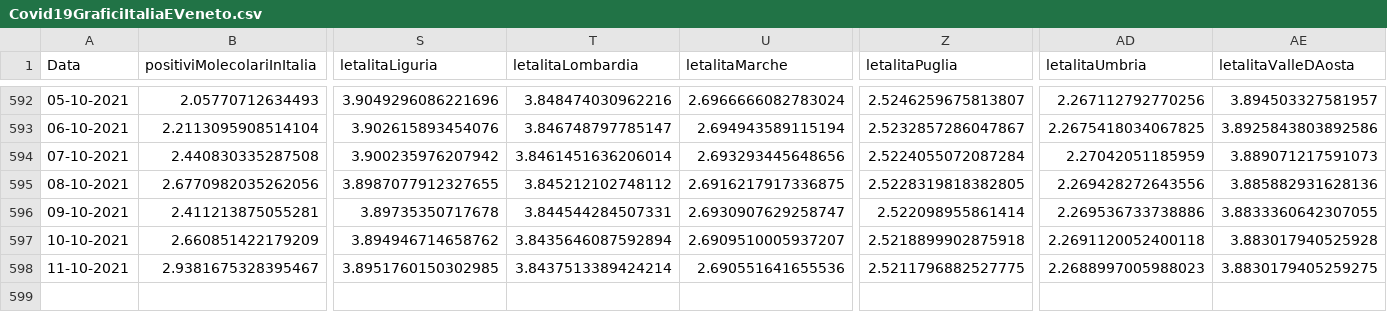
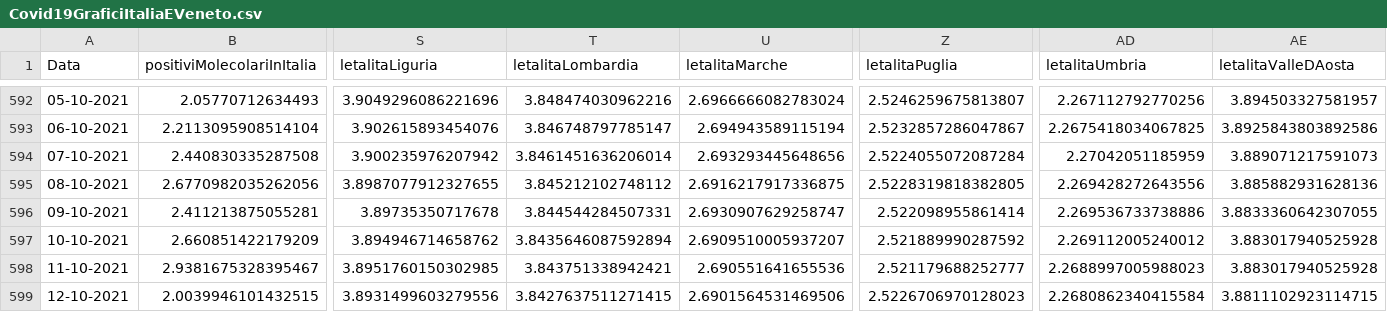
Before and after one commit to DigitalChriAri/Covid, a CSV file: Covid19GraficiItaliaEVeneto.csv, drawn as a sheet; only a part is shown, gaps mark what is left out; rows hold the shown columns only; the diff names each change by its address in the sheet, - before the commit and + after, or states it on an @@ line.

```diff
--- a/Covid19GraficiItaliaEVeneto.csv
+++ b/Covid19GraficiItaliaEVeneto.csv
-Z597 (letalitaPuglia): 2.5218899902875918
+Z597 (letalitaPuglia): 2.521889990287592
-AD597 (letalitaUmbria): 2.2691120052400118
+AD597 (letalitaUmbria): 2.269112005240012
-T598 (letalitaLombardia): 3.8437513389424214
+T598 (letalitaLombardia): 3.843751338942421
-Z598 (letalitaPuglia): 2.5211796882527775
+Z598 (letalitaPuglia): 2.521179688252777
-AE598 (letalitaValleDAosta): 3.8830179405259275
+AE598 (letalitaValleDAosta): 3.883017940525928
+row 599: 12-10-2021 | 2.0039946101432515 | 3.8931499603279556 | 3.8427637511271415 | 2.6901564531469506 | 2.5226706970128023 | 2.2680862340415584 | 3.8811102923114715
```
Also changed, not shown: Covid19GraficiTamponiTotaliItaliaEVeneto.csv.
